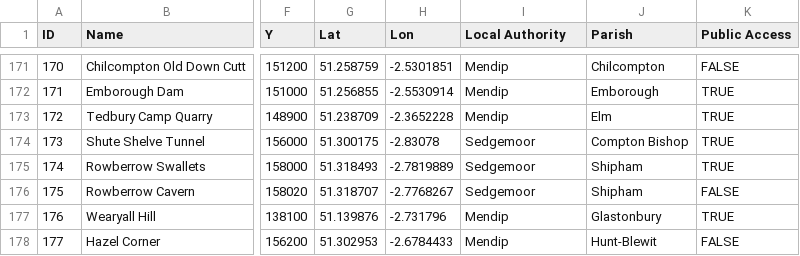
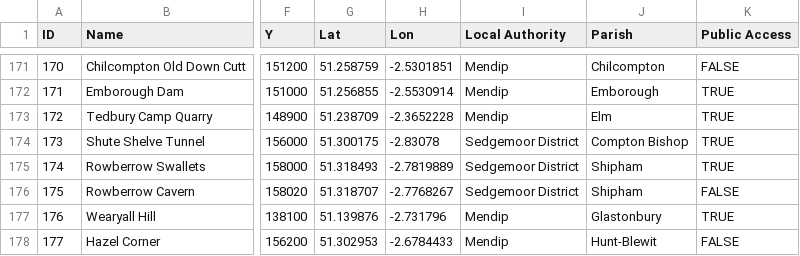
Before and after one commit to geoffrowland/geofeature3Dnew, a CSV file: init/SomersetLGS2023.csv, drawn as a sheet; only a part is shown, gaps mark what is left out; the diff names each change by its address in the sheet, - before the commit and + after, or states it on an @@ line.

Commit message:
Update SomersetLGS2023.csv

```diff
--- a/init/SomersetLGS2023.csv
+++ b/init/SomersetLGS2023.csv
-I174:I176 (Local Authority): Sedgemoor
+I174:I176 (Local Authority): Sedgemoor District
```
